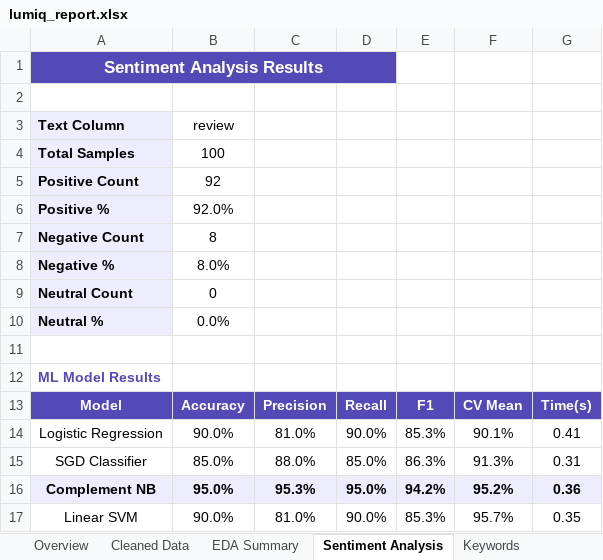
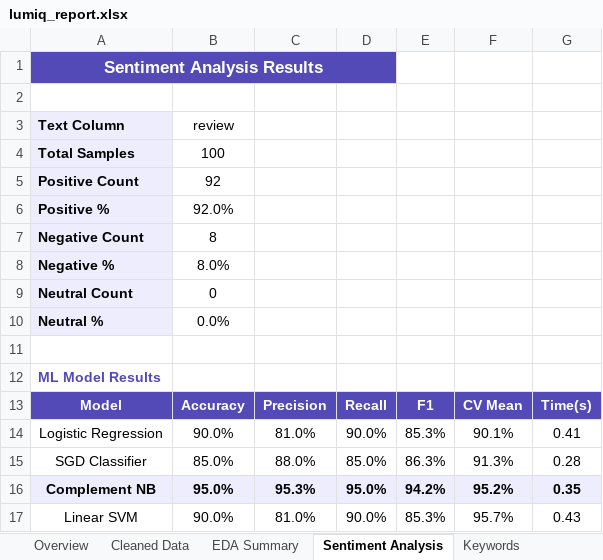
Before and after one commit to arjunpv1312/Lumiq, an Excel workbook: static/outputs/lumiq_report.xlsx, sheet Sentiment Analysis, drawn as a sheet; values as stored, in another font and other column widths than the file's, no borders; the diff names each change by its address in the sheet, - before the commit and + after, or states it on an @@ line.

```diff
--- a/static/outputs/lumiq_report.xlsx (sheet Sentiment Analysis)
+++ b/static/outputs/lumiq_report.xlsx (sheet Sentiment Analysis)
-G15: 0.31
+G15: 0.28
-G16: 0.36
+G16: 0.35
-G17: 0.35
+G17: 0.43
```
Also changed, not shown: 11 other files.
